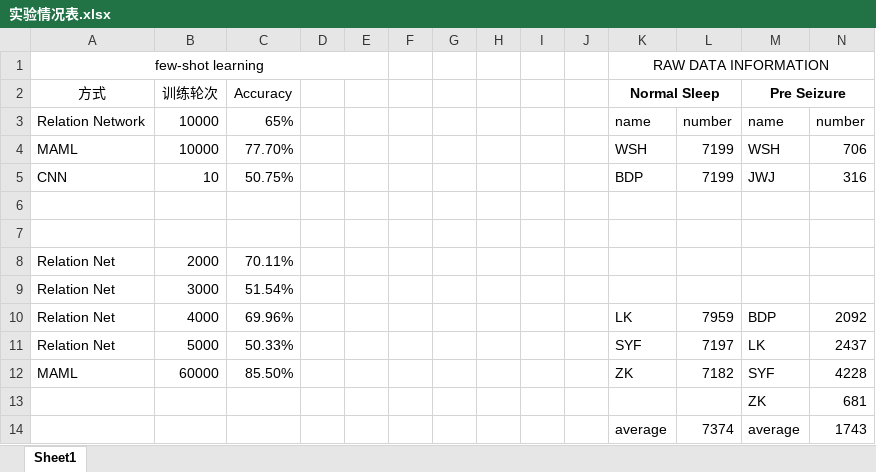
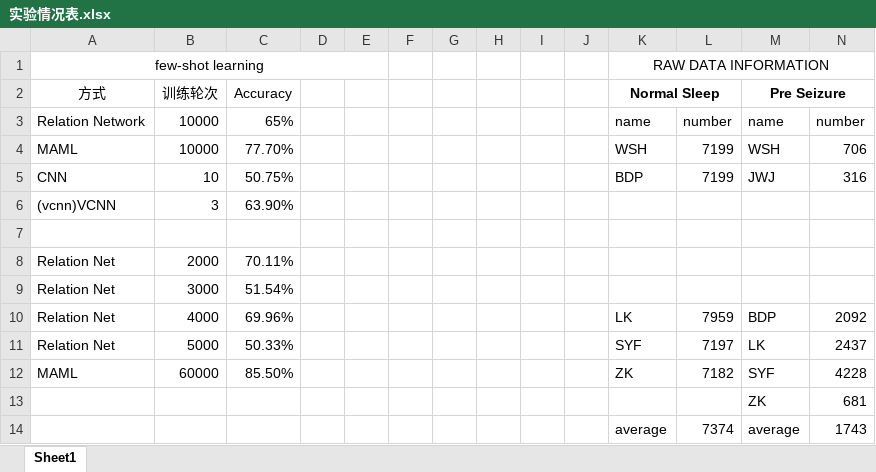
Before and after one commit to danzhewuju/SEEG, an Excel workbook: statistifiles/实验情况表.xlsx, sheet Sheet1, drawn as a sheet; values as stored, in another font and other column widths than the file's, no borders; the diff names each change by its address in the sheet, - before the commit and + after, or states it on an @@ line.

```diff
--- a/statistifiles/实验情况表.xlsx (sheet Sheet1)
+++ b/statistifiles/实验情况表.xlsx (sheet Sheet1)
-row 6: (empty)
+row 6: (vcnn)VCNN | 3 | 63.90%
```
Also changed, not shown: 9 other files.
